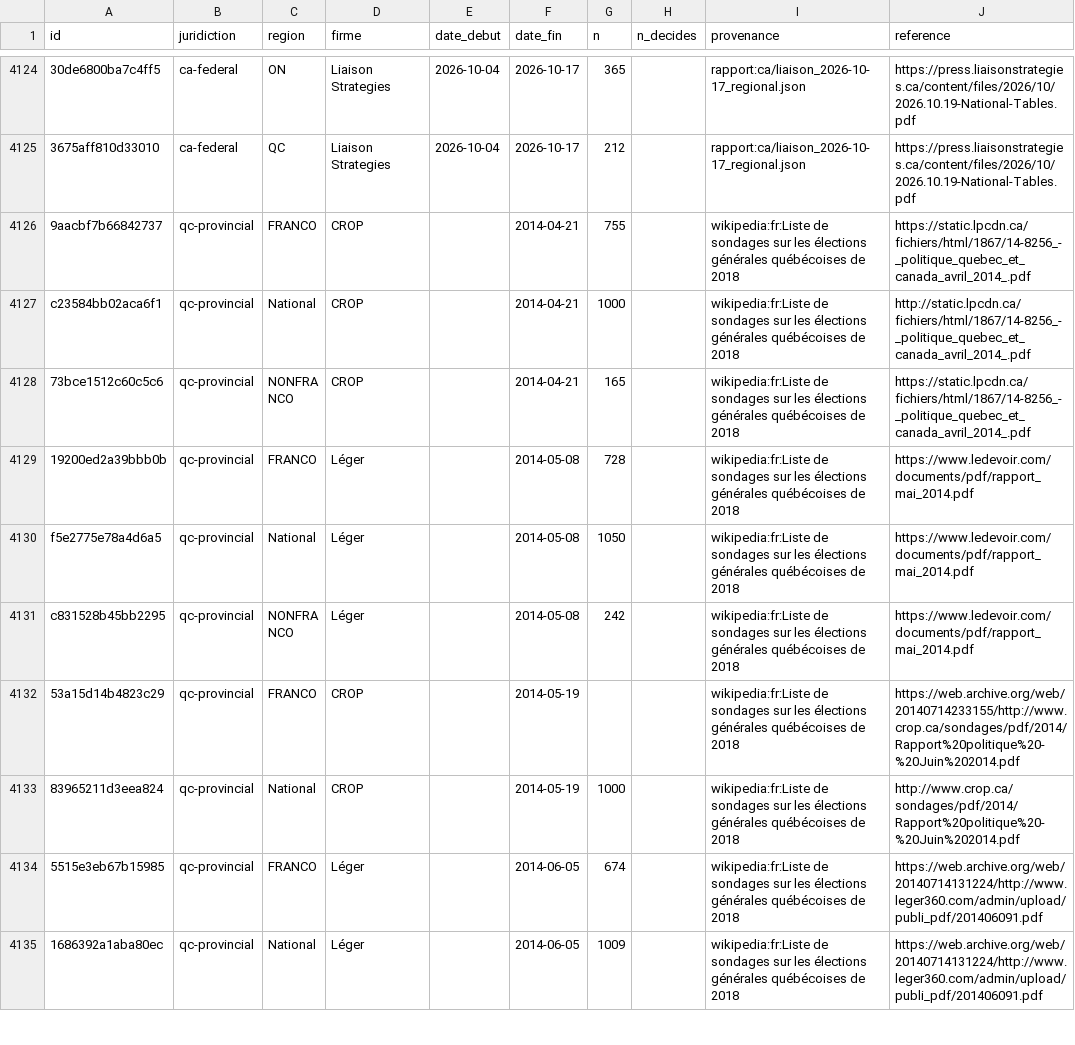
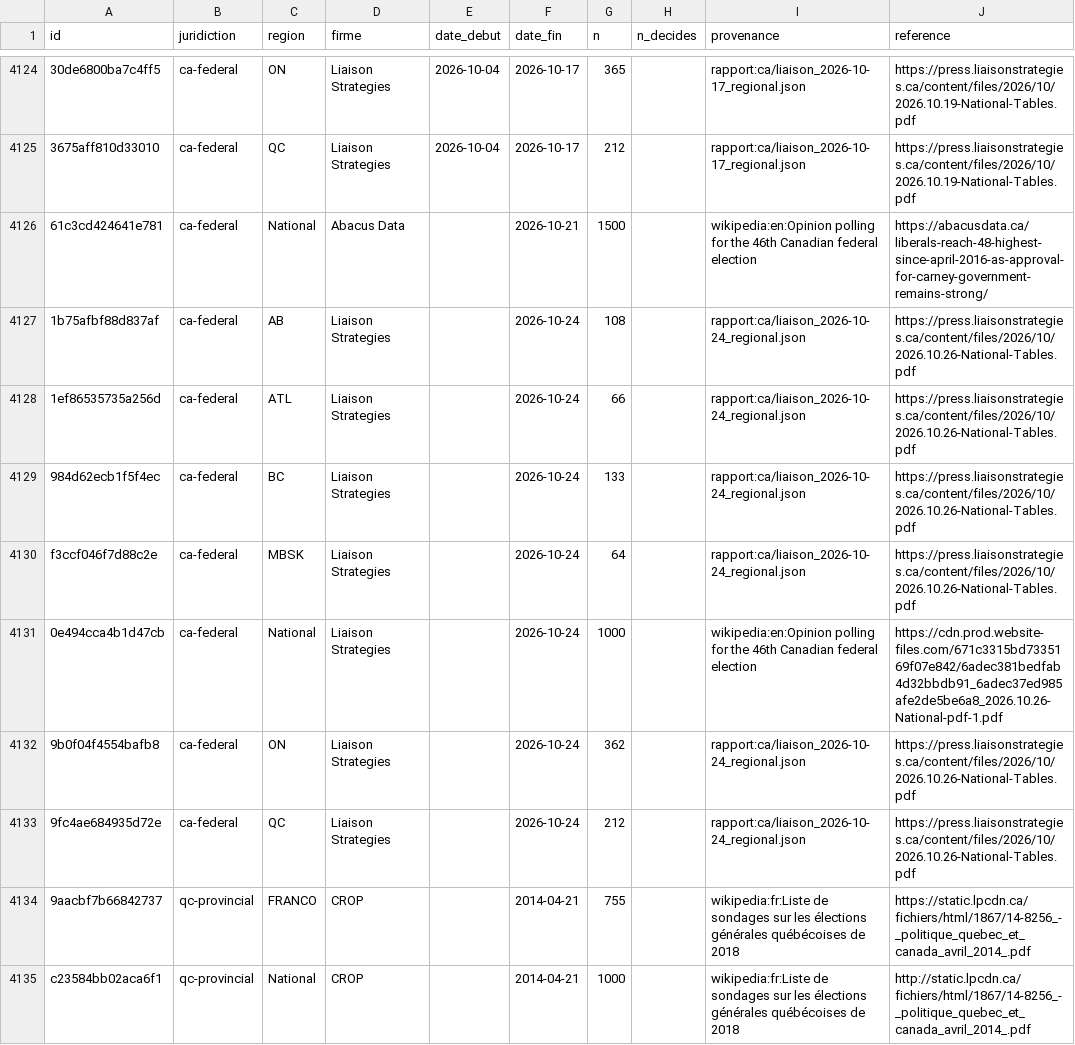
Before and after one commit to votovision/data, a CSV file: csv/sondages.csv, drawn as a sheet; only a part is shown, gaps mark what is left out; the shorter side is filled out with more unchanged rows; the diff names each change by its address in the sheet, - before the commit and + after, or states it on an @@ line.

Commit message:
Vigile du 2026-10-26 : 9 ligne(s) ajoutée(s)
2026-10-21 Abacus Data National n=1500
2026-10-24 Liaison Strategies AB n=108
2026-10-24 Liaison Strategies ATL n=66
2026-10-24 Liaison Strategies BC n=133
2026-10-24 Liaison Strategies MBSK n=64
2026-10-24 Liaison Strategies National n=1000
2026-10-24 Liaison Strategies National n=945
2026-10-24 Liaison Strategies ON n=362
2026-10-24 Liaison Strategies QC n=212

```diff
--- a/csv/sondages.csv
+++ b/csv/sondages.csv
+row 4126: 61c3cd424641e781 | ca-federal | National | Abacus Data |  | 2026-10-21 | 1500 |  | wikipedia:en:Opinion polling for the 46th Canadian federal election | https://abacusdata.ca/liberals-reach-48-highest-since-april-2016-as-approval-for-carney-government-remains-strong/
+row 4127: 1b75afbf88d837af | ca-federal | AB | Liaison Strategies |  | 2026-10-24 | 108 |  | rapport:ca/liaison_2026-10-24_regional.json | https://press.liaisonstrategies.ca/content/files/2026/10/2026.10.26-National-Tables.pdf
+row 4128: 1ef86535735a256d | ca-federal | ATL | Liaison Strategies |  | 2026-10-24 | 66 |  | rapport:ca/liaison_2026-10-24_regional.json | https://press.liaisonstrategies.ca/content/files/2026/10/2026.10.26-National-Tables.pdf
+row 4129: 984d62ecb1f5f4ec | ca-federal | BC | Liaison Strategies |  | 2026-10-24 | 133 |  | rapport:ca/liaison_2026-10-24_regional.json | https://press.liaisonstrategies.ca/content/files/2026/10/2026.10.26-National-Tables.pdf
+row 4130: f3ccf046f7d88c2e | ca-federal | MBSK | Liaison Strategies |  | 2026-10-24 | 64 |  | rapport:ca/liaison_2026-10-24_regional.json | https://press.liaisonstrategies.ca/content/files/2026/10/2026.10.26-National-Tables.pdf
+row 4131: 0e494cca4b1d47cb | ca-federal | National | Liaison Strategies |  | 2026-10-24 | 1000 |  | wikipedia:en:Opinion polling for the 46th Canadian federal election | https://cdn.prod.website-files.com/671c3315bd7335169f07e842/6adec381bedfab4d32bbdb91_6adec37ed985afe2de5be6a8_2026.10.26-National-pdf-1.pdf
+row 4132: 9b0f04f4554bafb8 | ca-federal | ON | Liaison Strategies |  | 2026-10-24 | 362 |  | rapport:ca/liaison_2026-10-24_regional.json | https://press.liaisonstrategies.ca/content/files/2026/10/2026.10.26-National-Tables.pdf
+row 4133: 9fc4ae684935d72e | ca-federal | QC | Liaison Strategies |  | 2026-10-24 | 212 |  | rapport:ca/liaison_2026-10-24_regional.json | https://press.liaisonstrategies.ca/content/files/2026/10/2026.10.26-National-Tables.pdf
```
Also changed, not shown: csv/parts.csv, 2 other files.
